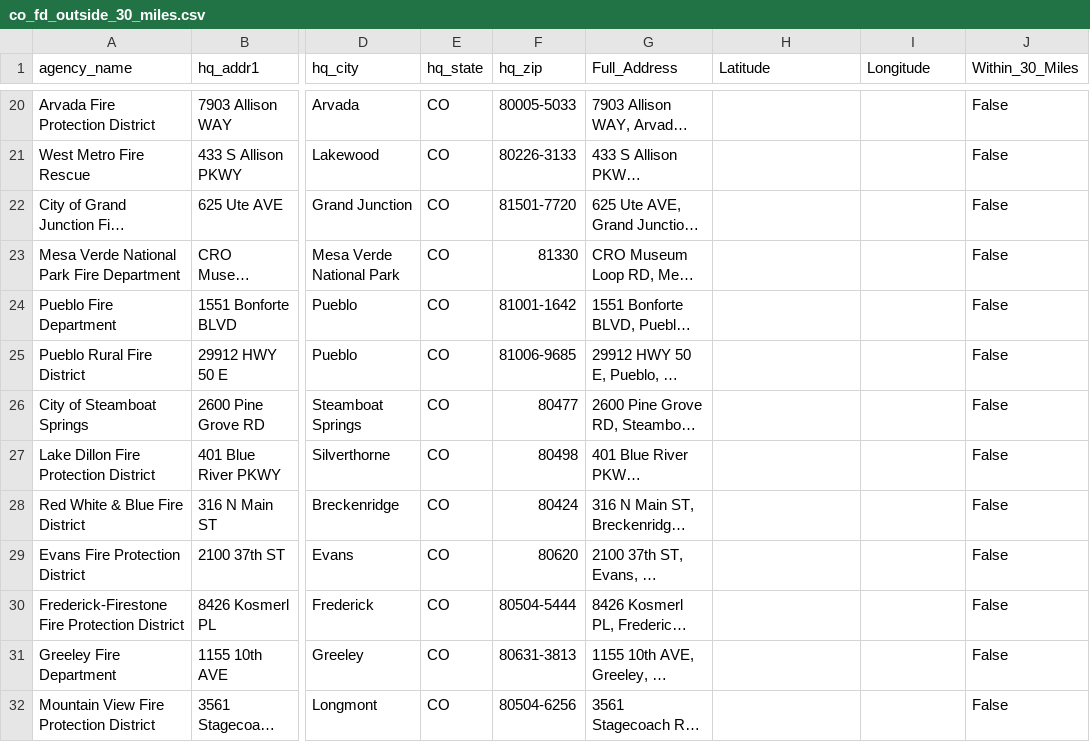
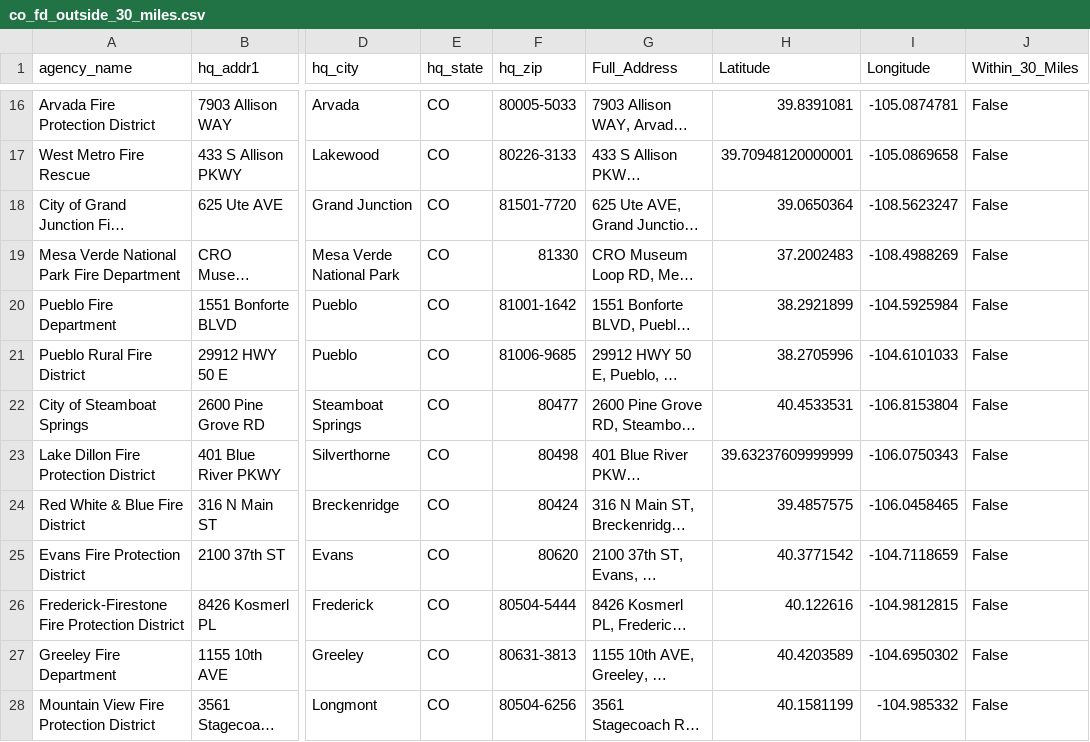
Before and after one commit to anupjamz/csi360_fire_police, a CSV file: Resources/output/co_fd_outside_30_miles.csv, drawn as a sheet; only a part is shown, gaps mark what is left out; long unchanged cells end in …; addresses are those after the commit; the diff covers the shown part only; the diff names each change by its address in the sheet, - before the commit and + after, or states it on an @@ line.

```diff
--- a/Resources/output/co_fd_outside_30_miles.csv
+++ b/Resources/output/co_fd_outside_30_miles.csv
-H16 (Latitude): (empty)
+H16 (Latitude): 39.8391081
-I16 (Longitude): (empty)
+I16 (Longitude): -105.0874781
-H17 (Latitude): (empty)
+H17 (Latitude): 39.70948120000001
-I17 (Longitude): (empty)
+I17 (Longitude): -105.0869658
-H18 (Latitude): (empty)
+H18 (Latitude): 39.0650364
-I18 (Longitude): (empty)
+I18 (Longitude): -108.5623247
-H19 (Latitude): (empty)
+H19 (Latitude): 37.2002483
-I19 (Longitude): (empty)
+I19 (Longitude): -108.4988269
-H20 (Latitude): (empty)
+H20 (Latitude): 38.2921899
-I20 (Longitude): (empty)
+I20 (Longitude): -104.5925984
-H21 (Latitude): (empty)
+H21 (Latitude): 38.2705996
-I21 (Longitude): (empty)
+I21 (Longitude): -104.6101033
-H22 (Latitude): (empty)
+H22 (Latitude): 40.4533531
-I22 (Longitude): (empty)
+I22 (Longitude): -106.8153804
-H23 (Latitude): (empty)
+H23 (Latitude): 39.63237609999999
-I23 (Longitude): (empty)
+I23 (Longitude): -106.0750343
-H24 (Latitude): (empty)
+H24 (Latitude): 39.4857575
-I24 (Longitude): (empty)
+I24 (Longitude): -106.0458465
-H25 (Latitude): (empty)
+H25 (Latitude): 40.3771542
-I25 (Longitude): (empty)
+I25 (Longitude): -104.7118659
-H26 (Latitude): (empty)
+H26 (Latitude): 40.122616
-I26 (Longitude): (empty)
+I26 (Longitude): -104.9812815
-H27 (Latitude): (empty)
+H27 (Latitude): 40.4203589
-I27 (Longitude): (empty)
+I27 (Longitude): -104.6950302
-H28 (Latitude): (empty)
+H28 (Latitude): 40.1581199
-I28 (Longitude): (empty)
+I28 (Longitude): -104.985332
```
Also changed, not shown: 4 removed rows and 28 edited cells elsewhere in this file, 3 other files.
